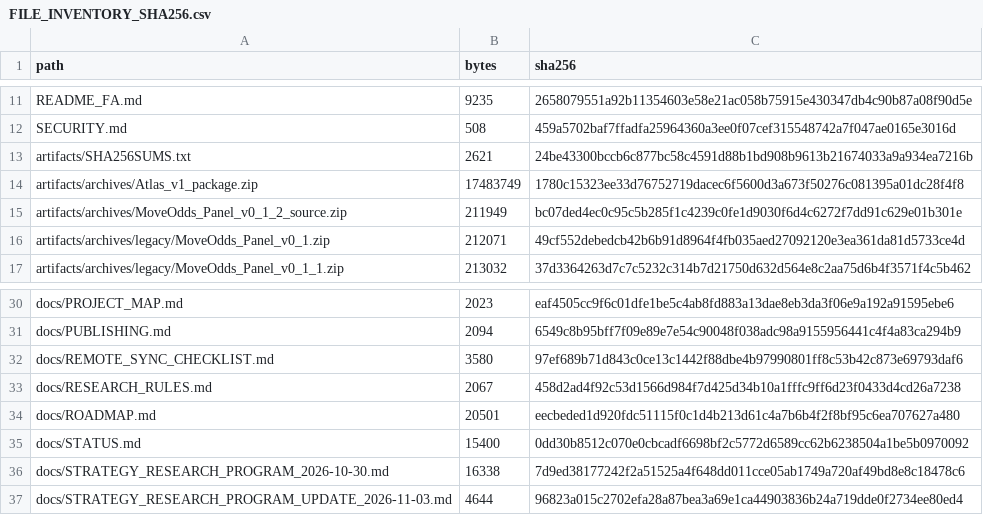
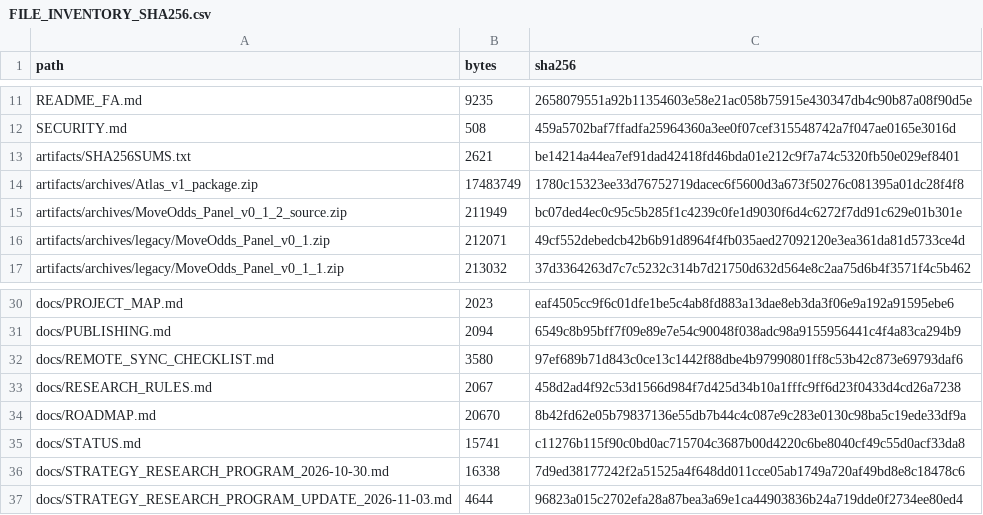
Before and after one commit to aminshahsaheb/btc-signal-lab, a CSV file: docs/FILE_INVENTORY_SHA256.csv, drawn as a sheet; only a part is shown, gaps mark what is left out.

```diff
--- a/docs/FILE_INVENTORY_SHA256.csv
+++ b/docs/FILE_INVENTORY_SHA256.csv
@@ -12,3 +12,3 @@ README_FA.md,9235,2658079551a92b11354603e58e21ac058b75915e430347db4c90b87a08f90d
 SECURITY.md,508,459a5702baf7ffadfa25964360a3ee0f07cef315548742a7f047ae0165e3016d
-artifacts/SHA256SUMS.txt,2621,24be43300bccb6c877bc58c4591d88b1bd908b9613b21674033a9a934ea7216b
+artifacts/SHA256SUMS.txt,2621,be14214a44ea7ef91dad42418fd46bda01e212c9f7a74c5320fb50e029ef8401
 artifacts/archives/Atlas_v1_package.zip,17483749,1780c15323ee33d76752719dacec6f5600d3a673f50276c081395a01dc28f4f8
@@ -33,4 +33,4 @@ docs/REMOTE_SYNC_CHECKLIST.md,3580,97ef689b71d843c0ce13c1442f88dbe4b97990801ff8c
 docs/RESEARCH_RULES.md,2067,458d2ad4f92c53d1566d984f7d425d34b10a1fffc9ff6d23f0433d4cd26a7238
-docs/ROADMAP.md,20501,eecbeded1d920fdc51115f0c1d4b213d61c4a7b6b4f2f8bf95c6ea707627a480
-docs/STATUS.md,15400,0dd30b8512c070e0cbcadf6698bf2c5772d6589cc62b6238504a1be5b0970092
+docs/ROADMAP.md,20670,8b42fd62e05b79837136e55db7b44c4c087e9c283e0130c98ba5c19ede33df9a
+docs/STATUS.md,15741,c11276b115f90c0bd0ac715704c3687b00d4220c6be8040cf49c55d0acf33da8
 docs/STRATEGY_RESEARCH_PROGRAM_2026-10-30.md,16338,7d9ed38177242f2a51525a4f648dd011cce05ab1749a720af49bd8e8c18478c6
```
Also changed, not shown: 3 other files.
